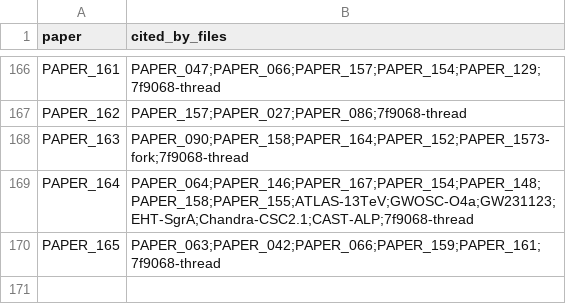
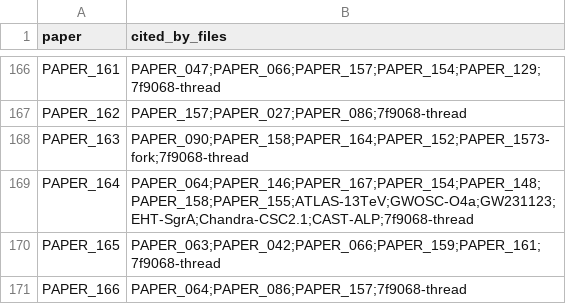
Before and after one commit to Daniel8Murphy0007/Star-Magic-Program, a CSV file: UNIFIED_REGISTRY_CORPUS_CITATIONS.csv, drawn as a sheet; only a part is shown, gaps mark what is left out; the diff names each change by its address in the sheet, - before the commit and + after, or states it on an @@ line.

```diff
--- a/UNIFIED_REGISTRY_CORPUS_CITATIONS.csv
+++ b/UNIFIED_REGISTRY_CORPUS_CITATIONS.csv
+row 171: PAPER_166 | PAPER_064;PAPER_086;PAPER_157;7f9068-thread
```
Also changed, not shown: UNIFIED_REGISTRY.csv, UNIFIED_REGISTRY_GRAPH.csv, 10 other files.
